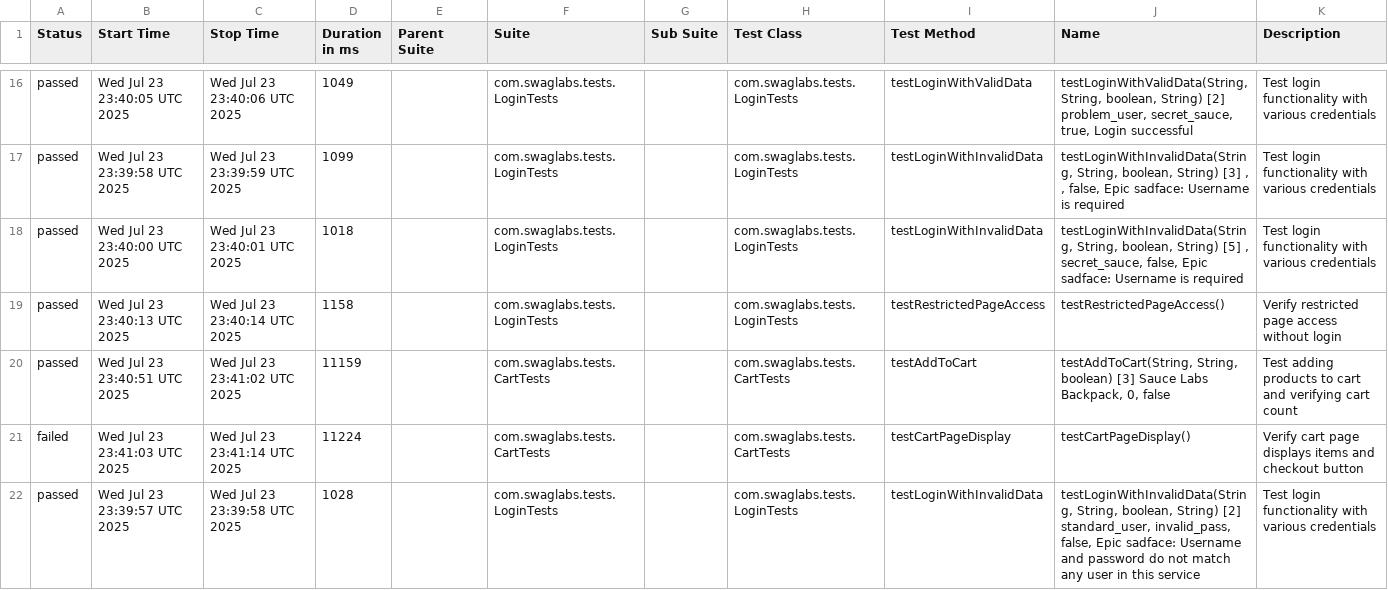
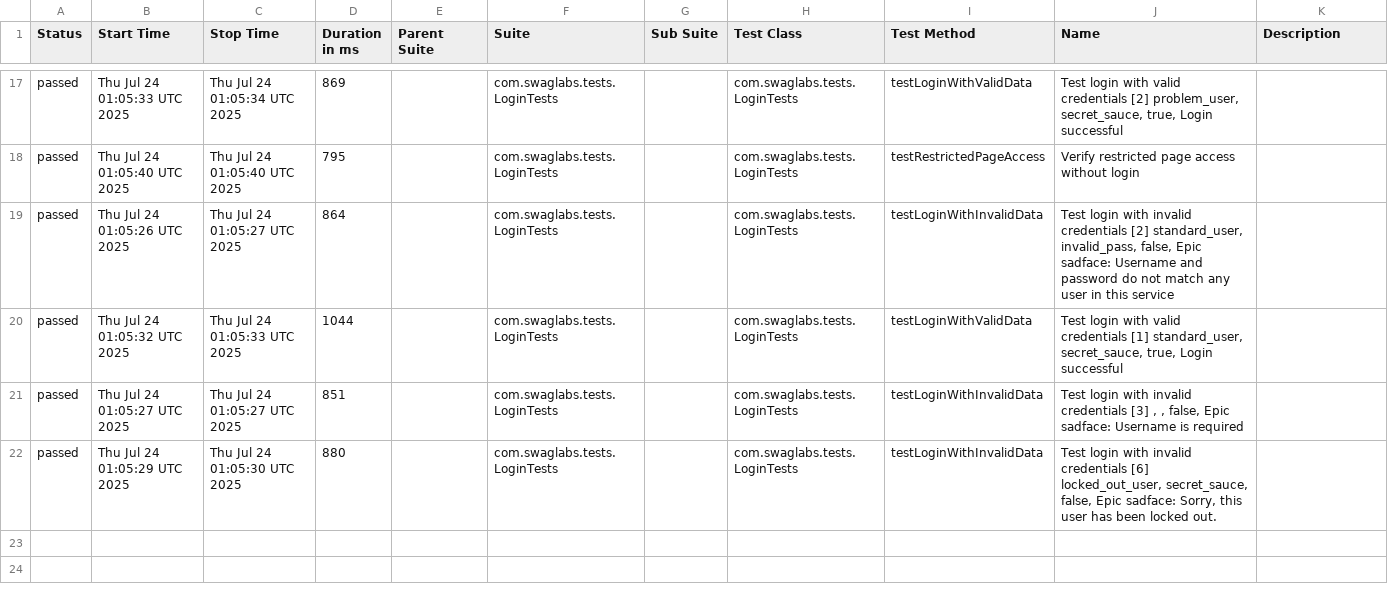
Before and after one commit to jaabless/SwagLabs, a CSV file: data/suites.csv, drawn as a sheet; only a part is shown, gaps mark what is left out; the diff covers the shown part only.

```diff
--- a/data/suites.csv
+++ b/data/suites.csv
@@ -16,7 +17,6 @@
-"passed","Wed Jul 23 23:40:05 UTC 2025","Wed Jul 23 23:40:06 UTC 2025","1049","","com.swaglabs.tests.LoginTests","","com.swaglabs.tests.LoginTests","testLoginWithValidData","testLoginWithValidData(String, String, boolean, String) [2] problem_user, secret_sauce, true, Login successful","Test login functionality with various credentials"
-"passed","Wed Jul 23 23:39:58 UTC 2025","Wed Jul 23 23:39:59 UTC 2025","1099","","com.swaglabs.tests.LoginTests","","com.swaglabs.tests.LoginTests","testLoginWithInvalidData","testLoginWithInvalidData(String, String, boolean, String) [3] , , false, Epic sadface: Username is required","Test login functionality with various credentials"
-"passed","Wed Jul 23 23:40:00 UTC 2025","Wed Jul 23 23:40:01 UTC 2025","1018","","com.swaglabs.tests.LoginTests","","com.swaglabs.tests.LoginTests","testLoginWithInvalidData","testLoginWithInvalidData(String, String, boolean, String) [5] , secret_sauce, false, Epic sadface: Username is required","Test login functionality with various credentials"
-"passed","Wed Jul 23 23:40:13 UTC 2025","Wed Jul 23 23:40:14 UTC 2025","1158","","com.swaglabs.tests.LoginTests","","com.swaglabs.tests.LoginTests","testRestrictedPageAccess","testRestrictedPageAccess()","Verify restricted page access without login"
-"passed","Wed Jul 23 23:40:51 UTC 2025","Wed Jul 23 23:41:02 UTC 2025","11159","","com.swaglabs.tests.CartTests","","com.swaglabs.tests.CartTests","testAddToCart","testAddToCart(String, String, boolean) [3] Sauce Labs Backpack, 0, false","Test adding products to cart and verifying cart count"
-"failed","Wed Jul 23 23:41:03 UTC 2025","Wed Jul 23 23:41:14 UTC 2025","11224","","com.swaglabs.tests.CartTests","","com.swaglabs.tests.CartTests","testCartPageDisplay","testCartPageDisplay()","Verify cart page displays items and checkout button"
-"passed","Wed Jul 23 23:39:57 UTC 2025","Wed Jul 23 23:39:58 UTC 2025","1028","","com.swaglabs.tests.LoginTests","","com.swaglabs.tests.LoginTests","testLoginWithInvalidData","testLoginWithInvalidData(String, String, boolean, String) [2] standard_user, invalid_pass, false, Epic sadface: Username and password do not match any user in this service","Test login functionality with various credentials"
+"passed","Thu Jul 24 01:05:33 UTC 2025","Thu Jul 24 01:05:34 UTC 2025","869","","com.swaglabs.tests.LoginTests","","com.swaglabs.tests.LoginTests","testLoginWithValidData","Test login with valid credentials [2] problem_user, secret_sauce, true, Login successful",""
+"passed","Thu Jul 24 01:05:40 UTC 2025","Thu Jul 24 01:05:40 UTC 2025","795","","com.swaglabs.tests.LoginTests","","com.swaglabs.tests.LoginTests","testRestrictedPageAccess","Verify restricted page access without login",""
+"passed","Thu Jul 24 01:05:26 UTC 2025","Thu Jul 24 01:05:27 UTC 2025","864","","com.swaglabs.tests.LoginTests","","com.swaglabs.tests.LoginTests","testLoginWithInvalidData","Test login with invalid credentials [2] standard_user, invalid_pass, false, Epic sadface: Username and password do not match any user in this service",""
+"passed","Thu Jul 24 01:05:32 UTC 2025","Thu Jul 24 01:05:33 UTC 2025","1044","","com.swaglabs.tests.LoginTests","","com.swaglabs.tests.LoginTests","testLoginWithValidData","Test login with valid credentials [1] standard_user, secret_sauce, true, Login successful",""
+"passed","Thu Jul 24 01:05:27 UTC 2025","Thu Jul 24 01:05:27 UTC 2025","851","","com.swaglabs.tests.LoginTests","","com.swaglabs.tests.LoginTests","testLoginWithInvalidData","Test login with invalid credentials [3] , , false, Epic sadface: Username is required",""
+"passed","Thu Jul 24 01:05:29 UTC 2025","Thu Jul 24 01:05:30 UTC 2025","880","","com.swaglabs.tests.LoginTests","","com.swaglabs.tests.LoginTests","testLoginWithInvalidData","Test login with invalid credentials [6] locked_out_user, secret_sauce, false, Epic sadface: Sorry, this user has been locked out.",""
```
Also changed, not shown: 5 added rows, 4 removed rows and 56 edited cells elsewhere in this file, 59 other files.
